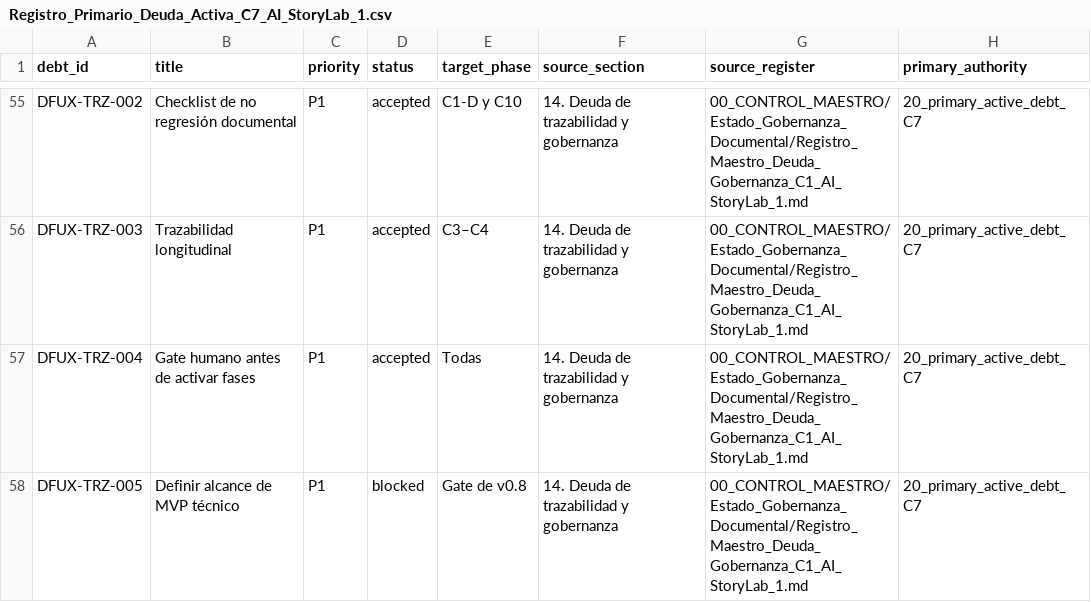
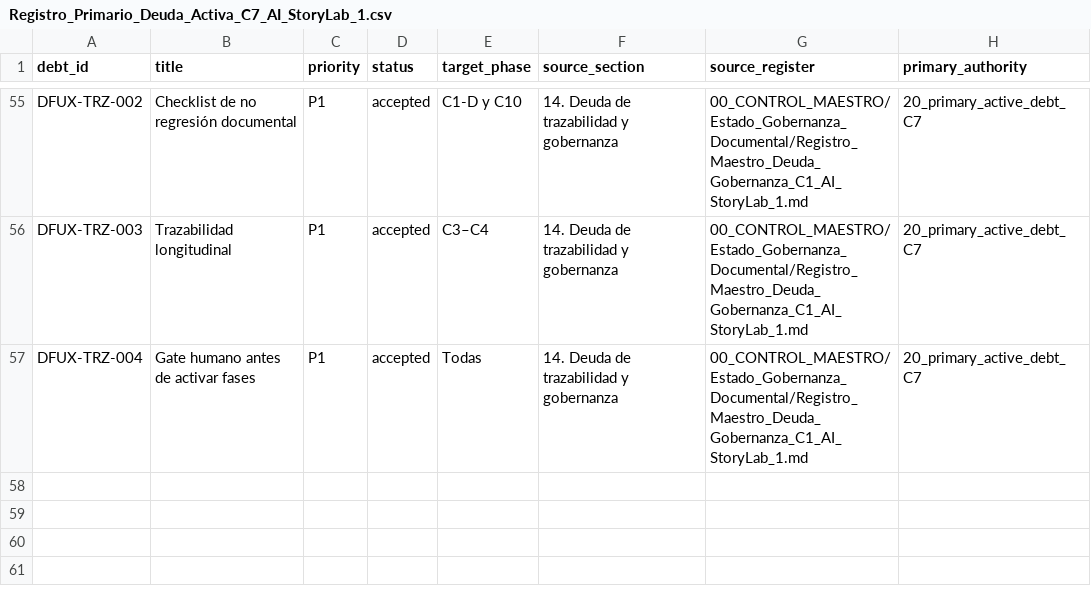
Before and after one commit to ricardojuanmorales/ai-storylab-1, a CSV file: 20_MANTENIMIENTO_Y_EVOLUCION/Registro_Deuda/Registro_Primario_Deuda_Activa_C7_AI_StoryLab_1.csv, drawn as a sheet; only a part is shown, gaps mark what is left out; the diff names each change by its address in the sheet, - before the commit and + after, or states it on an @@ line.

Commit message:
docs(v0.8): record gate approval and close H08-0

```diff
--- a/20_MANTENIMIENTO_Y_EVOLUCION/Registro_Deuda/Registro_Primario_Deuda_Activa_C7_AI_StoryLab_1.csv
+++ b/20_MANTENIMIENTO_Y_EVOLUCION/Registro_Deuda/Registro_Primario_Deuda_Activa_C7_AI_StoryLab_1.csv
-row 58: DFUX-TRZ-005 | Definir alcance de MVP técnico | P1 | blocked | Gate de v0.8 | 14. Deuda de trazabilidad y gobernanza | 00_CONTROL_MAESTRO/Estado_Gobernanza_Documental/Registro_Maestro_Deuda_Gobernanza_C1_AI_StoryLab_1.md | 20_primary_active_debt_C7
```
Also changed, not shown: 18_DOCUMENTACION_ACTIVA/Continuidad/v0_8_0/Kit_Inicio_Continuidad_Gate_Apertura_v0_8_0/Backlog_Incremental_Inicial_v0_8_0_AI_StoryLab_1.csv, 18_DOCUMENTACION_ACTIVA/Continuidad/v0_8_0/Kit_Inicio_Continuidad_Gate_Apertura_v0_8_0/Matriz_Criterios_Gate_Apertura_v0_8_0_AI_StoryLab_1.csv, 18 other files.
